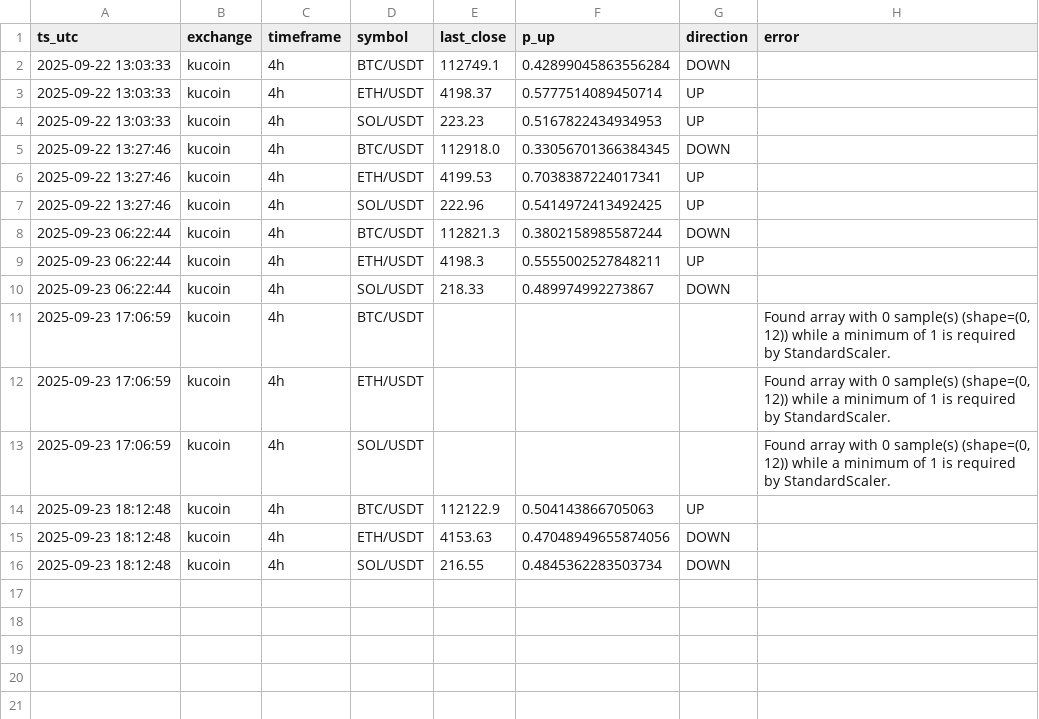
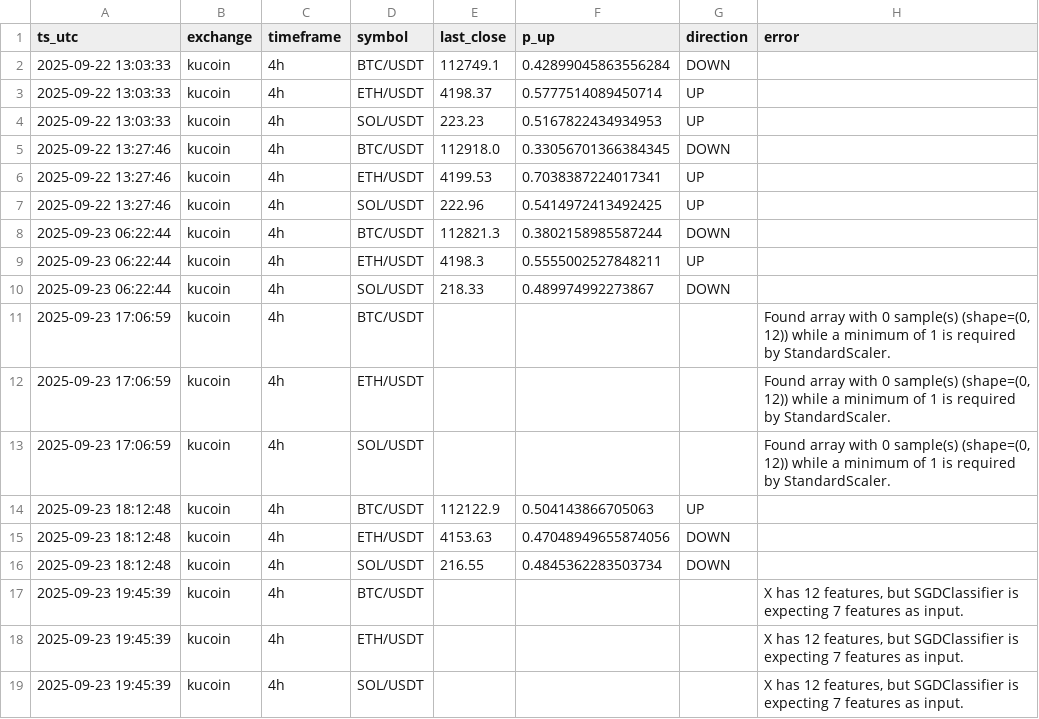
Before and after one commit to bacotadaha1/crypto-trading-bot-starter, a CSV file: data/preds_log.csv, drawn as a sheet.

```diff
--- a/data/preds_log.csv
+++ b/data/preds_log.csv
@@ -16 +16,4 @@ ts_utc,exchange,timeframe,symbol,last_close,p_up,direction,error
 2025-09-23 18:12:48,kucoin,4h,SOL/USDT,216.55,0.4845362283503734,DOWN,
+2025-09-23 19:45:39,kucoin,4h,BTC/USDT,,,,"X has 12 features, but SGDClassifier is expecting 7 features as input."
+2025-09-23 19:45:39,kucoin,4h,ETH/USDT,,,,"X has 12 features, but SGDClassifier is expecting 7 features as input."
+2025-09-23 19:45:39,kucoin,4h,SOL/USDT,,,,"X has 12 features, but SGDClassifier is expecting 7 features as input."
```
